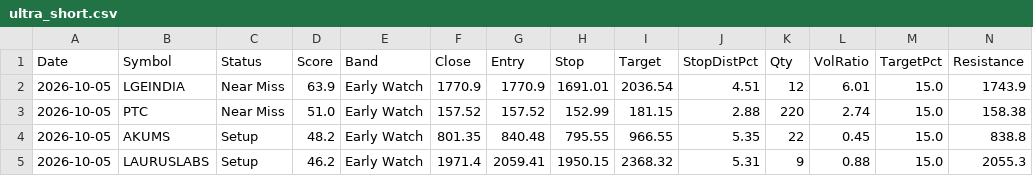
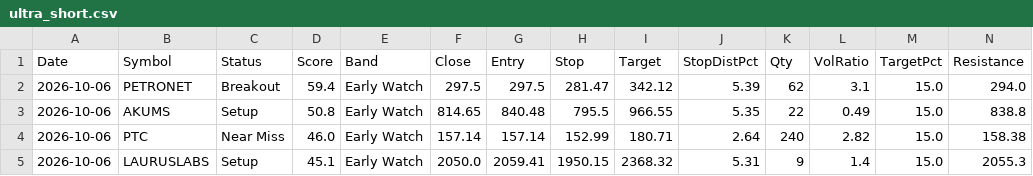
Before and after one commit to Venkey-stocks/stock-radar, a CSV file: data/ultra_short.csv, drawn as a sheet; only a part is shown; removed rows and columns are numbered as before the commit, all else as after; rows hold the shown columns only; the diff names each change by its address in the sheet, - before the commit and + after, or states it on an @@ line.

```diff
--- a/data/ultra_short.csv
+++ b/data/ultra_short.csv
-row 2: 2026-10-05 | LGEINDIA | Near Miss | 63.9 | Early Watch | 1770.9 | 1770.9 | 1691.01 | 2036.54 | 4.51 | 12 | 6.01 | 15.0 | 1743.9
-row 3: 2026-10-05 | PTC | Near Miss | 51.0 | Early Watch | 157.52 | 157.52 | 152.99 | 181.15 | 2.88 | 220 | 2.74 | 15.0 | 158.38
+row 2: 2026-10-06 | PETRONET | Breakout | 59.4 | Early Watch | 297.5 | 297.5 | 281.47 | 342.12 | 5.39 | 62 | 3.1 | 15.0 | 294.0
-A3 (Date): 2026-10-05
+A3 (Date): 2026-10-06
-D3 (Score): 48.2
+D3 (Score): 50.8
-F3 (Close): 801.35
+F3 (Close): 814.65
-H3 (Stop): 795.55
+H3 (Stop): 795.5
-L3 (VolRatio): 0.45
+L3 (VolRatio): 0.49
+row 4: 2026-10-06 | PTC | Near Miss | 46.0 | Early Watch | 157.14 | 157.14 | 152.99 | 180.71 | 2.64 | 240 | 2.82 | 15.0 | 158.38
-A5 (Date): 2026-10-05
+A5 (Date): 2026-10-06
-D5 (Score): 46.2
+D5 (Score): 45.1
-F5 (Close): 1971.4
+F5 (Close): 2050.0
-L5 (VolRatio): 0.88
+L5 (VolRatio): 1.4
```
Also changed, not shown: data/index.csv, data/short_term.csv, 3 other files.
